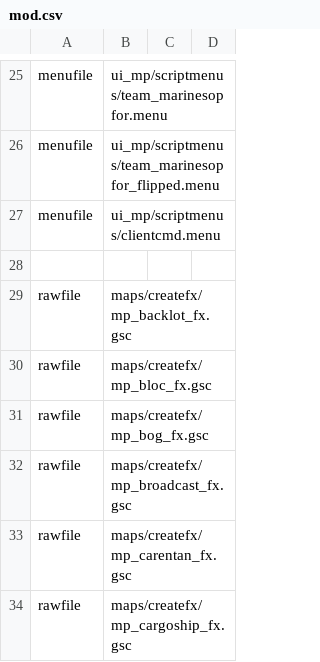
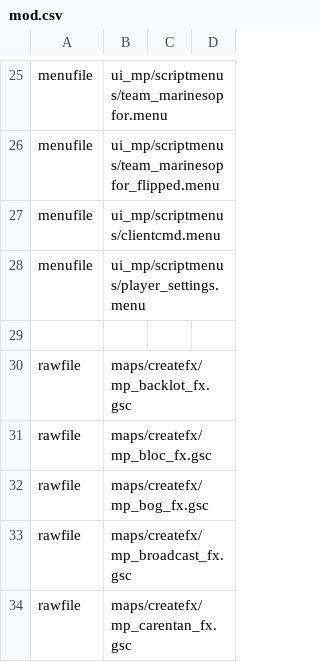
Before and after one commit to gihanrangana/phx_promod_source, a CSV file: mod.csv, drawn as a sheet; only a part is shown, gaps mark what is left out; the shorter side is filled out with more unchanged rows; the diff names each change by its address in the sheet, - before the commit and + after, or states it on an @@ line.

Commit message:
player settings menu

```diff
--- a/mod.csv
+++ b/mod.csv
+row 28: menufile | ui_mp/scriptmenus/player_settings.menu
```
Also changed, not shown: 9 other files.
